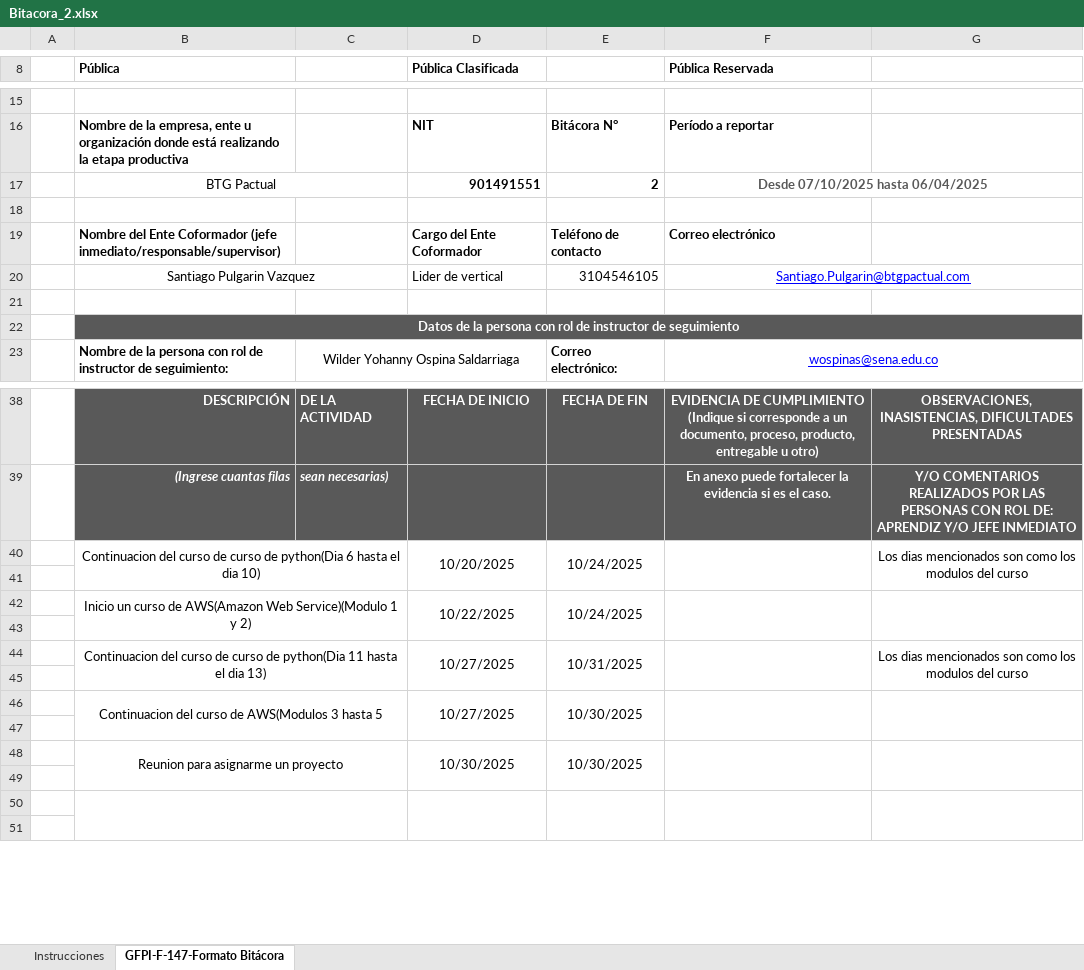
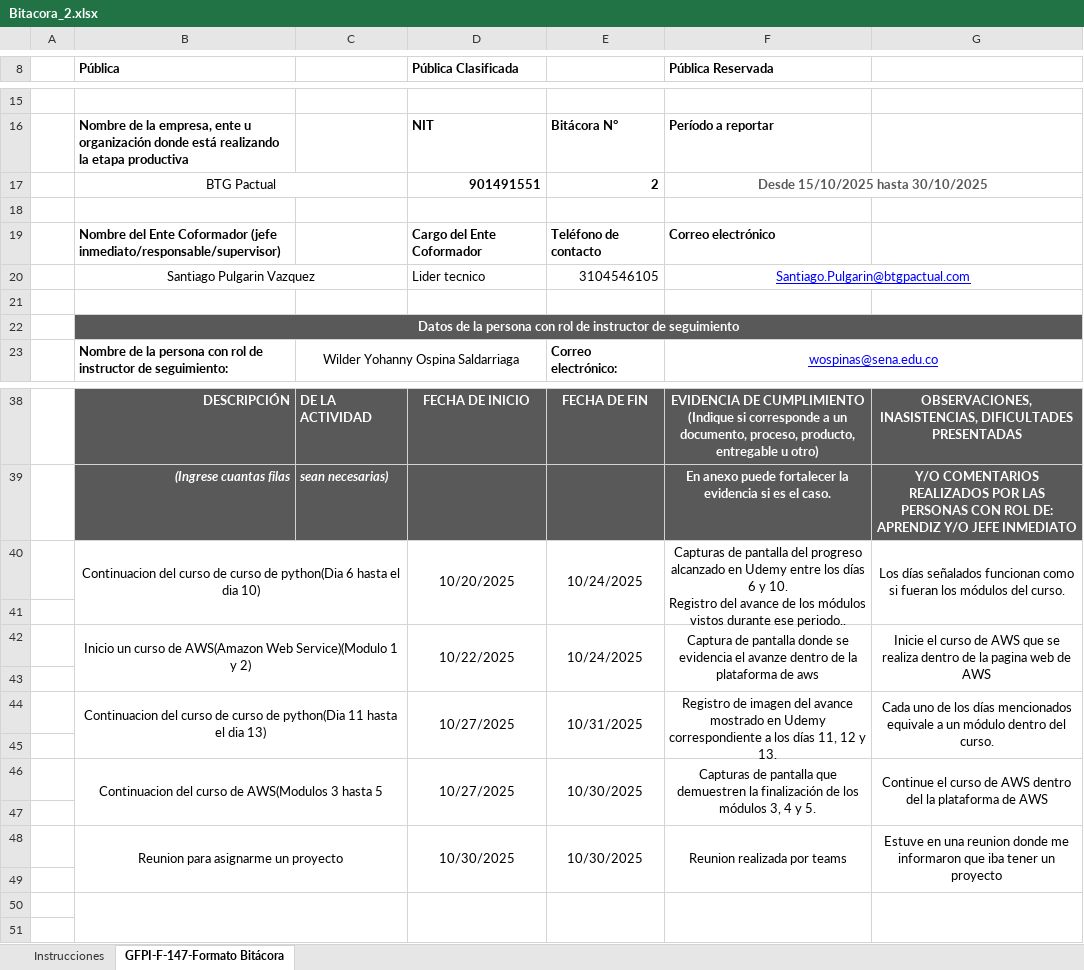
Before and after one commit to juanalcalamc/bitacoras, an Excel workbook: Bitacora_2.xlsx, sheet GFPI-F-147-Formato Bitácora, drawn as a sheet; only a part is shown, gaps mark what is left out; values as stored, in another font and other column widths than the file's, no borders; charts and pictures not drawn; ↵ is a line break in a cell; the diff names each change by its address in the sheet, - before the commit and + after, or states it on an @@ line.

```diff
--- a/Bitacora_2.xlsx (sheet GFPI-F-147-Formato Bitácora)
+++ b/Bitacora_2.xlsx (sheet GFPI-F-147-Formato Bitácora)
-F17 (Pública Reservada): Desde 07/10/2025 hasta 06/04/2025
+F17 (Pública Reservada): Desde 15/10/2025 hasta 30/10/2025
-D20 (Pública Clasificada): Lider de vertical
+D20 (Pública Clasificada): Lider tecnico
-F40 (Pública Reservada): (empty)
+F40 (Pública Reservada): Capturas de pantalla del progreso alcanzado en Udemy entre los días 6 y 10. ↵ Registro del avance de los módulos vistos durante ese periodo..
-G40: Los dias mencionados son como los modulos del curso
+G40: Los días señalados funcionan como si fueran los módulos del curso.
-F42 (Pública Reservada): (empty)
+F42 (Pública Reservada): Captura de pantalla donde se evidencia el avanze dentro de la plataforma de aws
-G42: (empty)
+G42: Inicie el curso de AWS que se realiza dentro de la pagina web de AWS
-F44 (Pública Reservada): (empty)
+F44 (Pública Reservada): Registro de imagen del avance mostrado en Udemy correspondiente a los días 11, 12 y 13.
-G44: Los dias mencionados son como los modulos del curso
+G44: Cada uno de los días mencionados equivale a un módulo dentro del curso.
-F46 (Pública Reservada): (empty)
+F46 (Pública Reservada): Capturas de pantalla que demuestren la finalización de los módulos 3, 4 y 5.
-G46: (empty)
+G46: Continue el curso de AWS dentro del la plataforma de AWS
-F48 (Pública Reservada): (empty)
+F48 (Pública Reservada): Reunion realizada por teams
-G48: (empty)
+G48: Estuve en una reunion donde me informaron que iba tener un proyecto
```
Also changed, not shown: charts or pictures, Bitacora_1.xlsx, Bitacora_3.xlsx.
